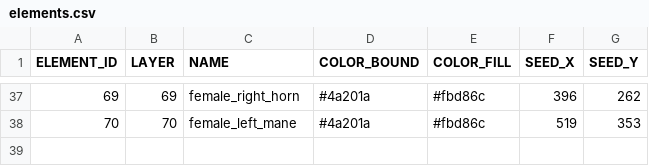
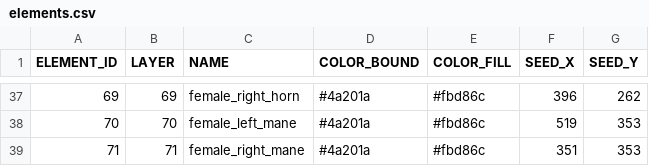
Before and after one commit to itblockz/NewYearGraphics, a CSV file: data/elements.csv, drawn as a sheet; only a part is shown, gaps mark what is left out.

```diff
--- a/data/elements.csv
+++ b/data/elements.csv
@@ -38 +38,2 @@ ELEMENT_ID,LAYER,NAME,COLOR_BOUND,COLOR_FILL,SEED_X,SEED_Y
 70,70,female_left_mane,#4a201a,#fbd86c,519,353
+71,71,female_right_mane,#4a201a,#fbd86c,351,353
```
Also changed, not shown: data/lines.csv, 1 other file.
